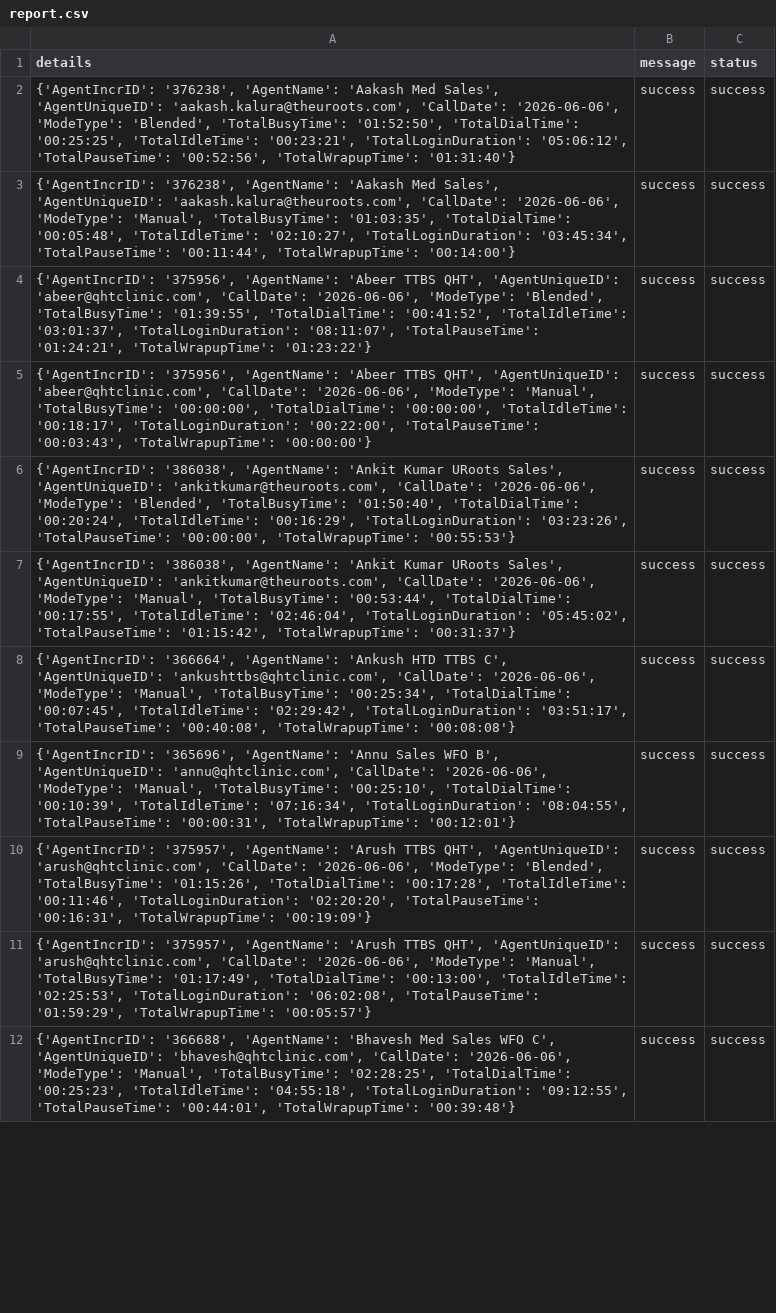
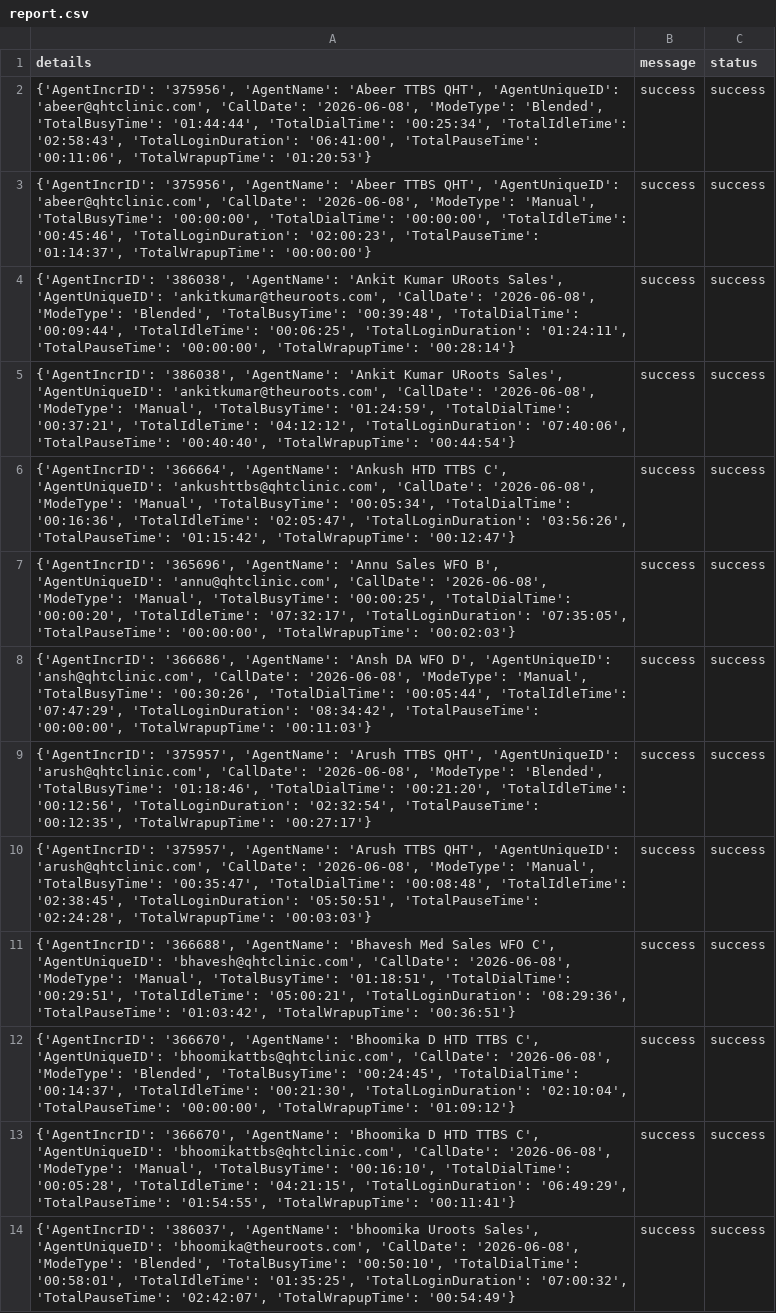
Before and after one commit to John-Cena-DEV/ozonetel_agents, a CSV file: report.csv, drawn as a sheet; only a part is shown; removed rows and columns are numbered as before the commit, all else as after; the diff covers the shown part only; the diff names each change by its address in the sheet, - before the commit and + after, or states it on an @@ line.

```diff
--- a/report.csv
+++ b/report.csv
-A2 (details): {'AgentIncrID': '376238', 'AgentName': 'Aakash Med Sales', 'AgentUniqueID': 'aakash.kalura@theuroots.com', 'CallDate': '2026-06-06', 'ModeType': 'Blended', 'TotalBusyTime': '01:52:50', 'TotalDialTime': '00:25:25', 'TotalIdleTime': '00:23:21', 'TotalLoginDuration': '05:06:12', 'TotalPauseTime': '00:52:56', 'TotalWrapupTime': '01:31:40'}
+A2 (details): {'AgentIncrID': '375956', 'AgentName': 'Abeer TTBS QHT', 'AgentUniqueID': 'abeer@qhtclinic.com', 'CallDate': '2026-06-08', 'ModeType': 'Blended', 'TotalBusyTime': '01:44:44', 'TotalDialTime': '00:25:34', 'TotalIdleTime': '02:58:43', 'TotalLoginDuration': '06:41:00', 'TotalPauseTime': '00:11:06', 'TotalWrapupTime': '01:20:53'}
-row 3: {'AgentIncrID': '376238', 'AgentName': 'Aakash Med Sales', 'AgentUniqueID': 'aakash.kalura@theuroots.com', 'CallDate': '2026-06-06', 'ModeType': 'Manual', 'TotalBusyTime': '01:03:35', 'TotalDialTime': '00:05:48', 'TotalIdleTime': '02:10:27', 'TotalLoginDuration': '03:45:34', 'TotalPauseTime': '00:11:44', 'TotalWrapupTime': '00:14:00'} | success | success
-A3 (details): …'abeer@qhtclinic.com', 'CallDate': '2026-06-06', 'ModeType': 'Blended', 'TotalBusyTime': '01:39:55', 'TotalDialTime': '00:41:52', 'TotalIdleTime': '03:01:37', 'TotalLoginDuration': '08:11:07', 'TotalPauseTime': '01:24:21', 'TotalWrapupTime': '01:23:22'}
+A3 (details): …'abeer@qhtclinic.com', 'CallDate': '2026-06-08', 'ModeType': 'Manual', 'TotalBusyTime': '00:00:00', 'TotalDialTime': '00:00:00', 'TotalIdleTime': '00:45:46', 'TotalLoginDuration': '02:00:23', 'TotalPauseTime': '01:14:37', 'TotalWrapupTime': '00:00:00'}
-A4 (details): {'AgentIncrID': '375956', 'AgentName': 'Abeer TTBS QHT', 'AgentUniqueID': 'abeer@qhtclinic.com', 'CallDate': '2026-06-06', 'ModeType': 'Manual', 'TotalBusyTime': '00:00:00', 'TotalDialTime': '00:00:00', 'TotalIdleTime': '00:18:17', 'TotalLoginDuration': '00:22:00', 'TotalPauseTime': '00:03:43', 'TotalWrapupTime': '00:00:00'}
+A4 (details): {'AgentIncrID': '386038', 'AgentName': 'Ankit Kumar URoots Sales', 'AgentUniqueID': 'ankitkumar@theuroots.com', 'CallDate': '2026-06-08', 'ModeType': 'Blended', 'TotalBusyTime': '00:39:48', 'TotalDialTime': '00:09:44', 'TotalIdleTime': '00:06:25', 'TotalLoginDuration': '01:24:11', 'TotalPauseTime': '00:00:00', 'TotalWrapupTime': '00:28:14'}
-A5 (details): …'ankitkumar@theuroots.com', 'CallDate': '2026-06-06', 'ModeType': 'Blended', 'TotalBusyTime': '01:50:40', 'TotalDialTime': '00:20:24', 'TotalIdleTime': '00:16:29', 'TotalLoginDuration': '03:23:26', 'TotalPauseTime': '00:00:00', 'TotalWrapupTime': '00:55:53'}
+A5 (details): …'ankitkumar@theuroots.com', 'CallDate': '2026-06-08', 'ModeType': 'Manual', 'TotalBusyTime': '01:24:59', 'TotalDialTime': '00:37:21', 'TotalIdleTime': '04:12:12', 'TotalLoginDuration': '07:40:06', 'TotalPauseTime': '00:40:40', 'TotalWrapupTime': '00:44:54'}
-A6 (details): {'AgentIncrID': '386038', 'AgentName': 'Ankit Kumar URoots Sales', 'AgentUniqueID': 'ankitkumar@theuroots.com', 'CallDate': '2026-06-06', 'ModeType': 'Manual', 'TotalBusyTime': '00:53:44', 'TotalDialTime': '00:17:55', 'TotalIdleTime': '02:46:04', 'TotalLoginDuration': '05:45:02', 'TotalPauseTime': '01:15:42', 'TotalWrapupTime': '00:31:37'}
+A6 (details): {'AgentIncrID': '366664', 'AgentName': 'Ankush HTD TTBS C', 'AgentUniqueID': 'ankushttbs@qhtclinic.com', 'CallDate': '2026-06-08', 'ModeType': 'Manual', 'TotalBusyTime': '00:05:34', 'TotalDialTime': '00:16:36', 'TotalIdleTime': '02:05:47', 'TotalLoginDuration': '03:56:26', 'TotalPauseTime': '01:15:42', 'TotalWrapupTime': '00:12:47'}
-A7 (details): {'AgentIncrID': '366664', 'AgentName': 'Ankush HTD TTBS C', 'AgentUniqueID': 'ankushttbs@qhtclinic.com', 'CallDate': '2026-06-06', 'ModeType': 'Manual', 'TotalBusyTime': '00:25:34', 'TotalDialTime': '00:07:45', 'TotalIdleTime': '02:29:42', 'TotalLoginDuration': '03:51:17', 'TotalPauseTime': '00:40:08', 'TotalWrapupTime': '00:08:08'}
+A7 (details): {'AgentIncrID': '365696', 'AgentName': 'Annu Sales WFO B', 'AgentUniqueID': 'annu@qhtclinic.com', 'CallDate': '2026-06-08', 'ModeType': 'Manual', 'TotalBusyTime': '00:00:25', 'TotalDialTime': '00:00:20', 'TotalIdleTime': '07:32:17', 'TotalLoginDuration': '07:35:05', 'TotalPauseTime': '00:00:00', 'TotalWrapupTime': '00:02:03'}
-A8 (details): {'AgentIncrID': '365696', 'AgentName': 'Annu Sales WFO B', 'AgentUniqueID': 'annu@qhtclinic.com', 'CallDate': '2026-06-06', 'ModeType': 'Manual', 'TotalBusyTime': '00:25:10', 'TotalDialTime': '00:10:39', 'TotalIdleTime': '07:16:34', 'TotalLoginDuration': '08:04:55', 'TotalPauseTime': '00:00:31', 'TotalWrapupTime': '00:12:01'}
+A8 (details): {'AgentIncrID': '366686', 'AgentName': 'Ansh DA WFO D', 'AgentUniqueID': 'ansh@qhtclinic.com', 'CallDate': '2026-06-08', 'ModeType': 'Manual', 'TotalBusyTime': '00:30:26', 'TotalDialTime': '00:05:44', 'TotalIdleTime': '07:47:29', 'TotalLoginDuration': '08:34:42', 'TotalPauseTime': '00:00:00', 'TotalWrapupTime': '00:11:03'}
-A9 (details): …'arush@qhtclinic.com', 'CallDate': '2026-06-06', 'ModeType': 'Blended', 'TotalBusyTime': '01:15:26', 'TotalDialTime': '00:17:28', 'TotalIdleTime': '00:11:46', 'TotalLoginDuration': '02:20:20', 'TotalPauseTime': '00:16:31', 'TotalWrapupTime': '00:19:09'}
+A9 (details): …'arush@qhtclinic.com', 'CallDate': '2026-06-08', 'ModeType': 'Blended', 'TotalBusyTime': '01:18:46', 'TotalDialTime': '00:21:20', 'TotalIdleTime': '00:12:56', 'TotalLoginDuration': '02:32:54', 'TotalPauseTime': '00:12:35', 'TotalWrapupTime': '00:27:17'}
-A10 (details): …'arush@qhtclinic.com', 'CallDate': '2026-06-06', 'ModeType': 'Manual', 'TotalBusyTime': '01:17:49', 'TotalDialTime': '00:13:00', 'TotalIdleTime': '02:25:53', 'TotalLoginDuration': '06:02:08', 'TotalPauseTime': '01:59:29', 'TotalWrapupTime': '00:05:57'}
+A10 (details): …'arush@qhtclinic.com', 'CallDate': '2026-06-08', 'ModeType': 'Manual', 'TotalBusyTime': '00:35:47', 'TotalDialTime': '00:08:48', 'TotalIdleTime': '02:38:45', 'TotalLoginDuration': '05:50:51', 'TotalPauseTime': '02:24:28', 'TotalWrapupTime': '00:03:03'}
-A11 (details): …'bhavesh@qhtclinic.com', 'CallDate': '2026-06-06', 'ModeType': 'Manual', 'TotalBusyTime': '02:28:25', 'TotalDialTime': '00:25:23', 'TotalIdleTime': '04:55:18', 'TotalLoginDuration': '09:12:55', 'TotalPauseTime': '00:44:01', 'TotalWrapupTime': '00:39:48'}
+A11 (details): …'bhavesh@qhtclinic.com', 'CallDate': '2026-06-08', 'ModeType': 'Manual', 'TotalBusyTime': '01:18:51', 'TotalDialTime': '00:29:51', 'TotalIdleTime': '05:00:21', 'TotalLoginDuration': '08:29:36', 'TotalPauseTime': '01:03:42', 'TotalWrapupTime': '00:36:51'}
+row 12: {'AgentIncrID': '366670', 'AgentName': 'Bhoomika D HTD TTBS C', 'AgentUniqueID': 'bhoomikattbs@qhtclinic.com', 'CallDate': '2026-06-08', 'ModeType': 'Blended', 'TotalBusyTime': '00:24:45', 'TotalDialTime': '00:14:37', 'TotalIdleTime': '00:21:30', 'TotalLoginDuration': '02:10:04', 'TotalPauseTime': '00:00:00', 'TotalWrapupTime': '01:09:12'} | success | success
+row 13: {'AgentIncrID': '366670', 'AgentName': 'Bhoomika D HTD TTBS C', 'AgentUniqueID': 'bhoomikattbs@qhtclinic.com', 'CallDate': '2026-06-08', 'ModeType': 'Manual', 'TotalBusyTime': '00:16:10', 'TotalDialTime': '00:05:28', 'TotalIdleTime': '04:21:15', 'TotalLoginDuration': '06:49:29', 'TotalPauseTime': '01:54:55', 'TotalWrapupTime': '00:11:41'} | success | success
+row 14: {'AgentIncrID': '386037', 'AgentName': 'bhoomika Uroots Sales', 'AgentUniqueID': 'bhoomika@theuroots.com', 'CallDate': '2026-06-08', 'ModeType': 'Blended', 'TotalBusyTime': '00:50:10', 'TotalDialTime': '00:58:01', 'TotalIdleTime': '01:35:25', 'TotalLoginDuration': '07:00:32', 'TotalPauseTime': '02:42:07', 'TotalWrapupTime': '00:54:49'} | success | success
```
Also changed, not shown: 6 added rows and 30 edited cells elsewhere in this file.
